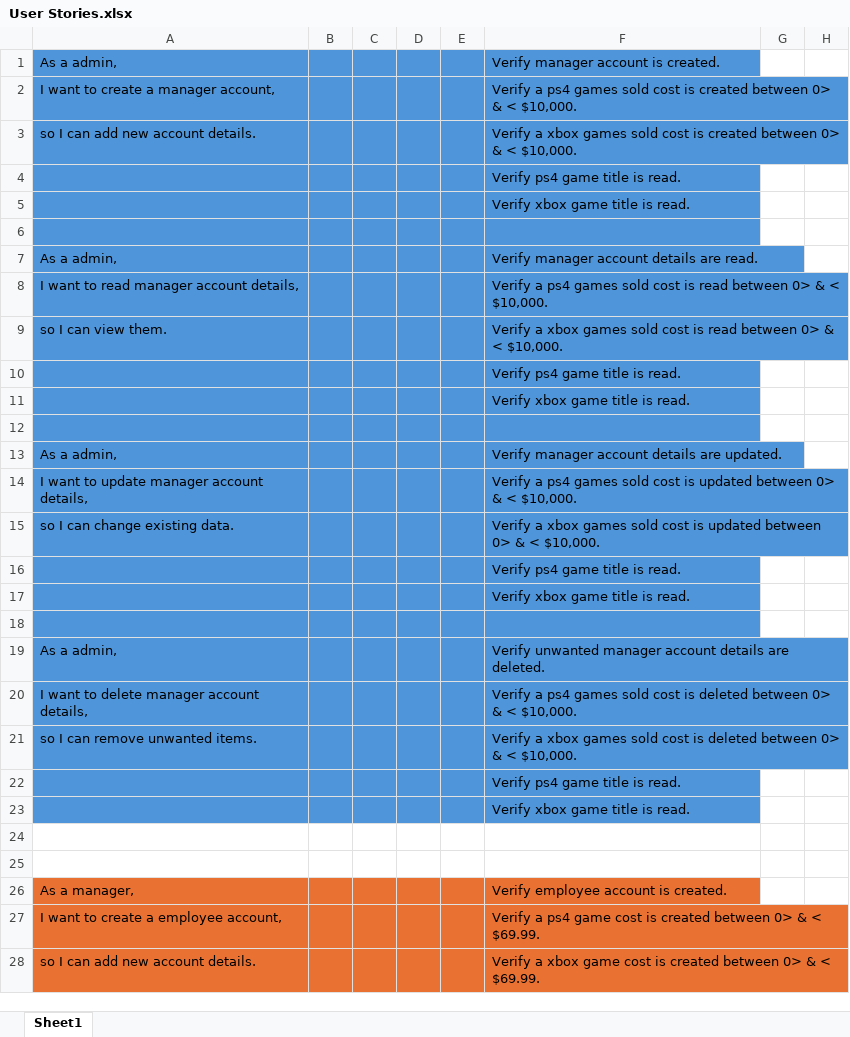
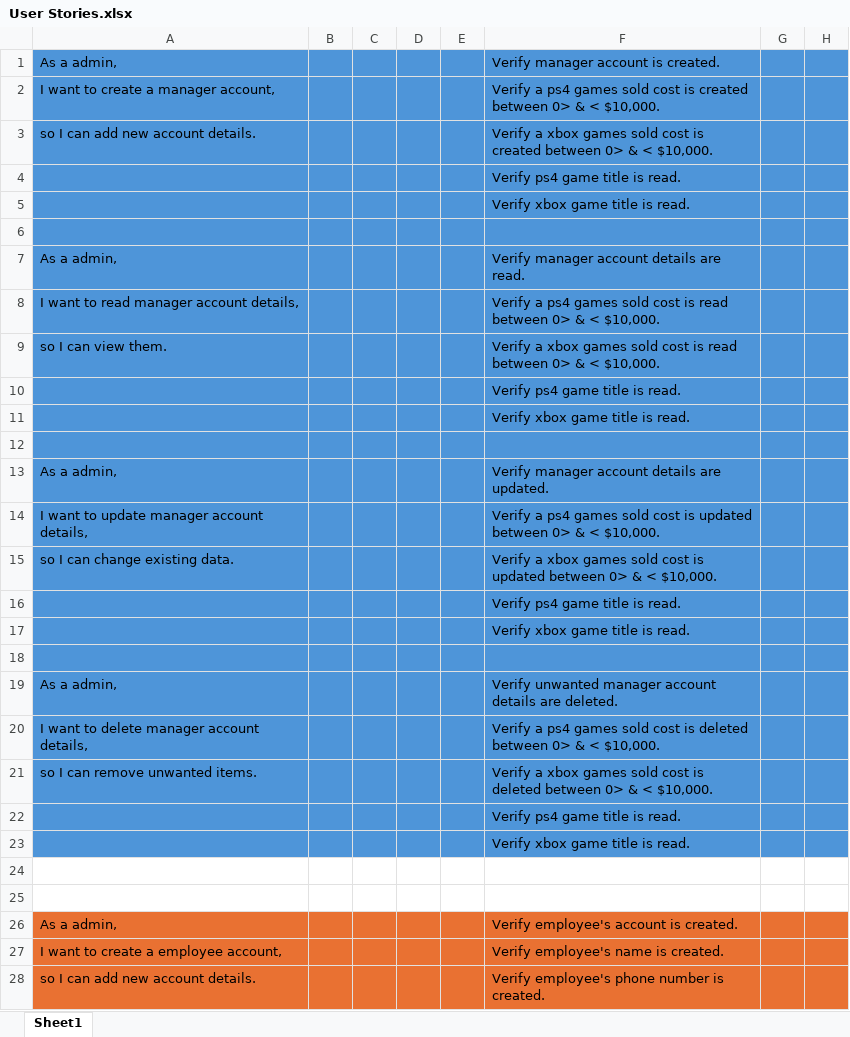
Before and after one commit to RyanCurley01/final_year_project, an Excel workbook: DBMS Game Store Docs/User Stories.xlsx, sheet Sheet1, drawn as a sheet; only a part is shown; values as stored, in another font and other column widths than the file's, no borders; the diff covers the shown part only; the diff names each change by its address in the sheet, - before the commit and + after, or states it on an @@ line.

Commit message:
Update User Stories.xlsx

```diff
--- a/DBMS Game Store Docs/User Stories.xlsx (sheet Sheet1)
+++ b/DBMS Game Store Docs/User Stories.xlsx (sheet Sheet1)
-G1:H23 fill: none
+G1:H23 fill: #4E95D9
-A26: As a manager,
+A26: As a admin,
-F26: Verify employee account is created.
+F26: Verify employee's account is created.
-G26:H28 fill: none
+G26:H28 fill: #E97132
-F27: Verify a ps4 game cost is created between 0> & < $69.99.
+F27: Verify employee's name is created.
-F28: Verify a xbox game cost is created between 0> & < $69.99.
+F28: Verify employee's phone number is created.
```
Also changed, not shown: 77 added rows, 10 removed rows, 8 edited cells and cell formats elsewhere in this sheet.
